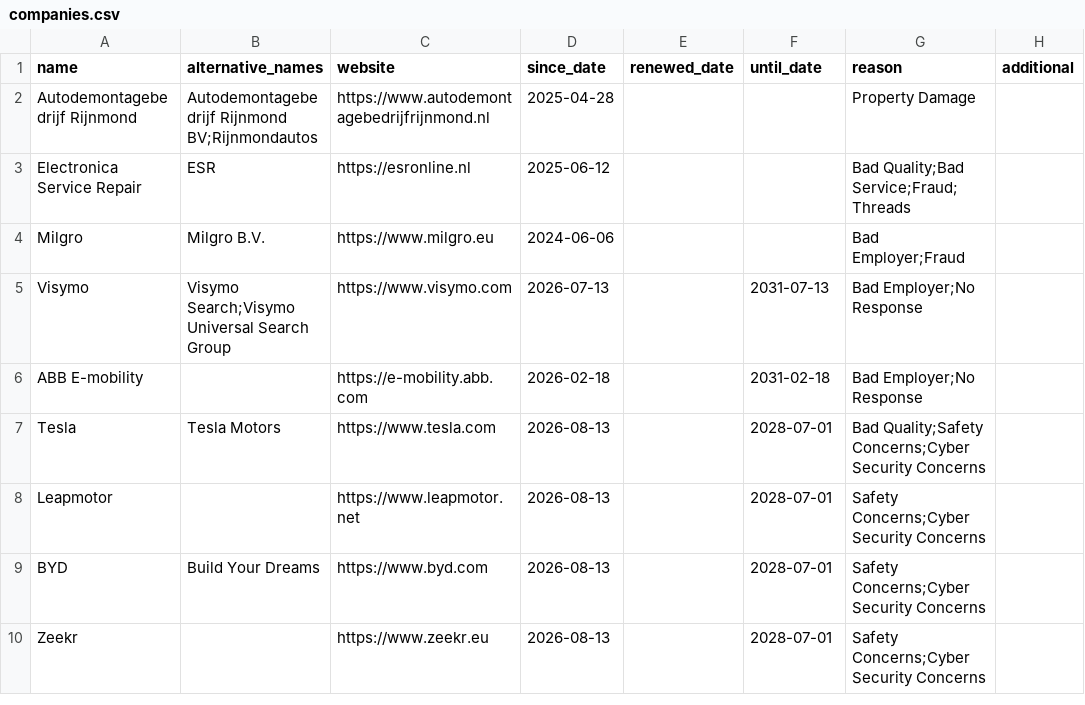
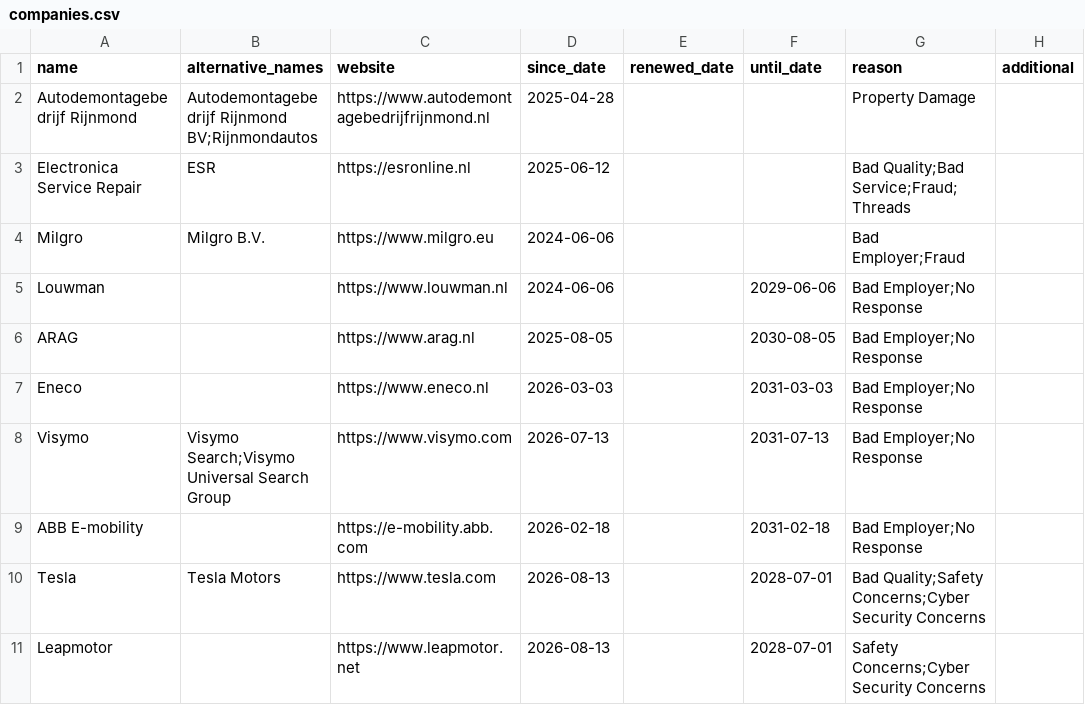
Before and after one commit to HNJAMeindersma/blacklist, a CSV file: companies.csv, drawn as a sheet; only a part is shown; the shorter side is filled out with more unchanged rows.

Commit message:
Update companies.csv

```diff
--- a/companies.csv
+++ b/companies.csv
@@ -4,2 +4,5 @@
 "Milgro","Milgro B.V.","https://www.milgro.eu",2024-06-06,,,"Bad Employer;Fraud",
+"Louwman",,"https://www.louwman.nl",2024-06-06,,2029-06-06,"Bad Employer;No Response",
+"ARAG",,"https://www.arag.nl",2025-08-05,,2030-08-05,"Bad Employer;No Response",
+"Eneco",,"https://www.eneco.nl",2026-03-03,,2031-03-03,"Bad Employer;No Response",
 "Visymo","Visymo Search;Visymo Universal Search Group","https://www.visymo.com",2026-07-13,,2031-07-13,"Bad Employer;No Response",
```
